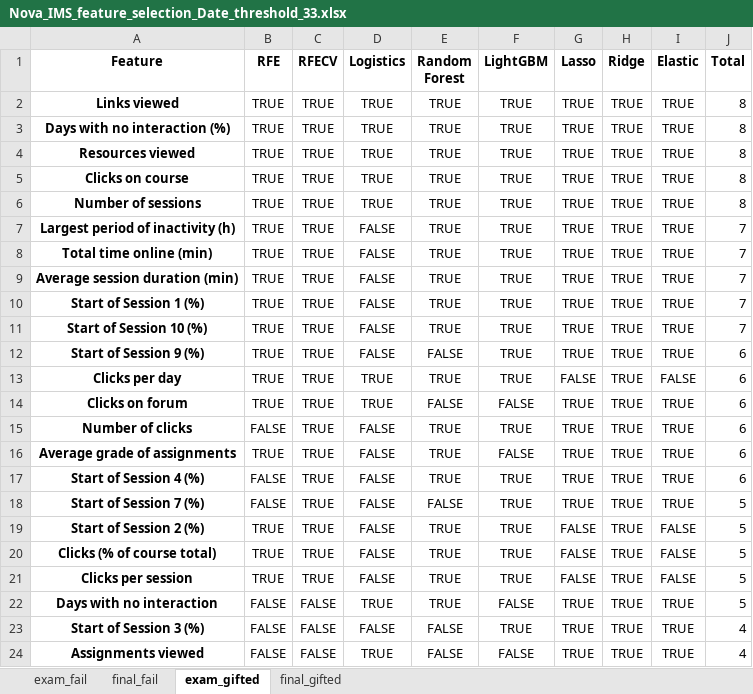
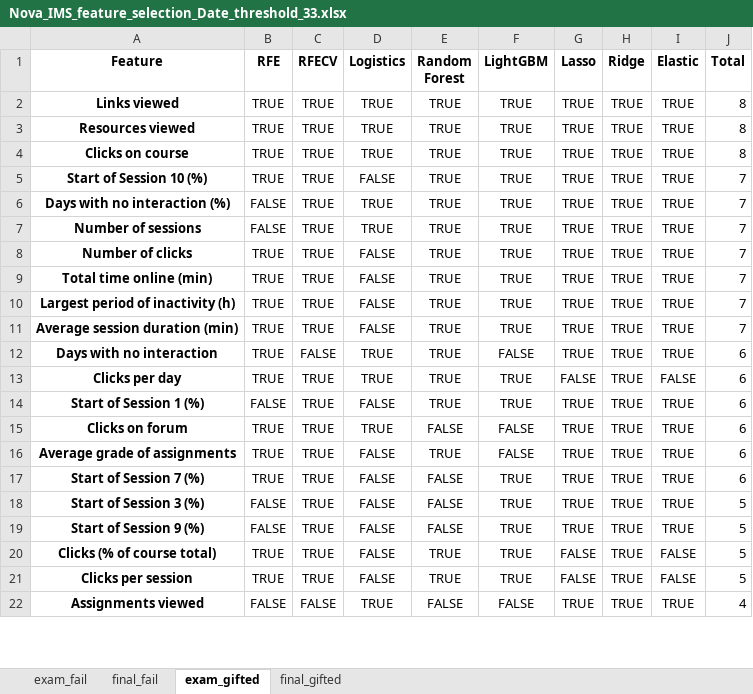
Before and after one commit to RicardoSantos0/timely_accurate_portable, an Excel workbook: Data/Modeling Stage/Feature Selection/Nova_IMS_feature_selection_Date_threshold_33.xlsx, sheet exam_gifted, drawn as a sheet; only a part is shown; values as stored, in another font and other column widths than the file's, no borders; removed rows and columns are numbered as before the commit, all else as after; the diff covers the shown part only; the diff names each change by its address in the sheet, - before the commit and + after, or states it on an @@ line.

```diff
--- a/Data/Modeling Stage/Feature Selection/Nova_IMS_feature_selection_Date_threshold_33.xlsx (sheet exam_gifted)
+++ b/Data/Modeling Stage/Feature Selection/Nova_IMS_feature_selection_Date_threshold_33.xlsx (sheet exam_gifted)
-row 3: Days with no interaction (%) | TRUE | TRUE | TRUE | TRUE | TRUE | TRUE | TRUE | TRUE | 8
@@ row 11 moved to row 5: Start of Session 10 (%) @@
+row 6: Days with no interaction (%) | FALSE | TRUE | TRUE | TRUE | TRUE | TRUE | TRUE | TRUE | 7
-B7 (RFE): TRUE
+B7 (RFE): FALSE
-J7 (Total): 8
+J7 (Total): 7
+row 8: Number of clicks | TRUE | TRUE | FALSE | TRUE | TRUE | TRUE | TRUE | TRUE | 7
@@ row 8 moved to row 9: Total time online (min) @@
-row 10: Start of Session 1 (%) | TRUE | TRUE | FALSE | TRUE | TRUE | TRUE | TRUE | TRUE | 7
-A12 (Feature): Start of Session 9 (%)
+A12 (Feature): Days with no interaction
-C12 (RFECV): TRUE
+C12 (RFECV): FALSE
-D12 (Logistics): FALSE
+D12 (Logistics): TRUE
-E12 (Random Forest): FALSE
+E12 (Random Forest): TRUE
-F12 (LightGBM): TRUE
+F12 (LightGBM): FALSE
+row 14: Start of Session 1 (%) | FALSE | TRUE | FALSE | TRUE | TRUE | TRUE | TRUE | TRUE | 6
-row 15: Number of clicks | FALSE | TRUE | FALSE | TRUE | TRUE | TRUE | TRUE | TRUE | 6
-row 17: Start of Session 4 (%) | FALSE | TRUE | FALSE | TRUE | TRUE | TRUE | TRUE | TRUE | 6
-B17 (RFE): FALSE
+B17 (RFE): TRUE
-J17 (Total): 5
+J17 (Total): 6
-A18 (Feature): Start of Session 2 (%)
+A18 (Feature): Start of Session 3 (%)
-B18 (RFE): TRUE
+B18 (RFE): FALSE
-E18 (Random Forest): TRUE
+E18 (Random Forest): FALSE
-G18 (Lasso): FALSE
+G18 (Lasso): TRUE
-I18 (Elastic): FALSE
+I18 (Elastic): TRUE
+row 19: Start of Session 9 (%) | FALSE | TRUE | FALSE | FALSE | TRUE | TRUE | TRUE | TRUE | 5
-row 22: Days with no interaction | FALSE | FALSE | TRUE | TRUE | FALSE | TRUE | TRUE | TRUE | 5
-row 23: Start of Session 3 (%) | FALSE | FALSE | FALSE | FALSE | TRUE | TRUE | TRUE | TRUE | 4
```
Also changed, not shown: 3 added rows, 1 removed row, 3 moved rows and 7 edited cells elsewhere in this sheet, sheet final_fail, sheet final_gifted, sheet exam_fail, Data/Modeling Stage/Feature Selection/Nova_IMS_feature_selection_Date_threshold_10.xlsx, Data/Modeling Stage/Feature Selection/Nova_IMS_feature_selection_Date_threshold_100.xlsx, 40 other files.
